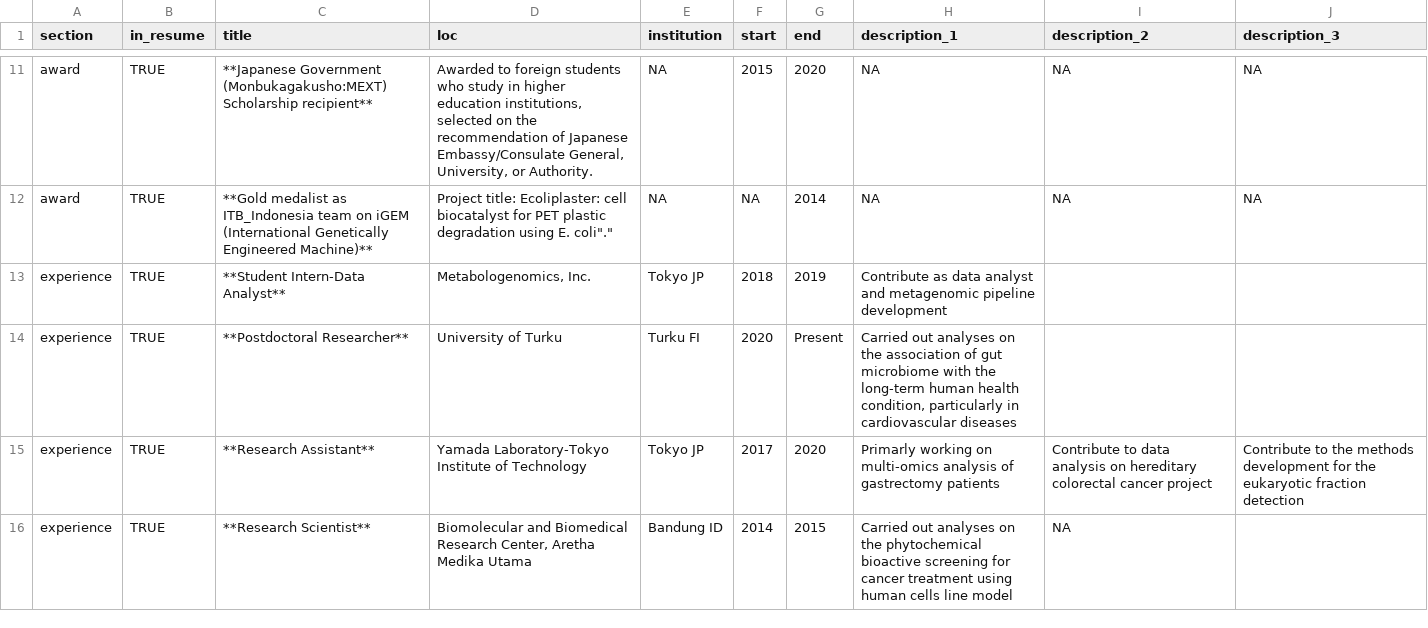
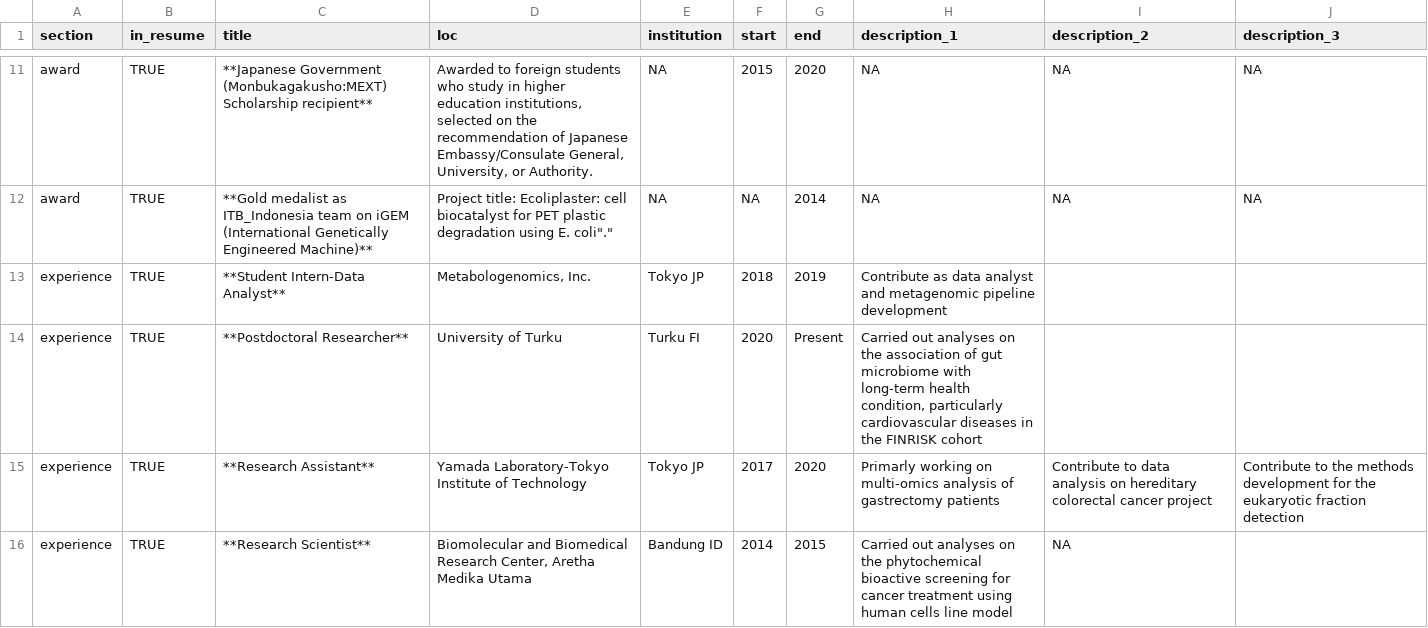
Before and after one commit to erawijantari/erawijantari.github.io, a CSV file: files/cv_era/positions_eracv.csv, drawn as a sheet; only a part is shown, gaps mark what is left out.

```diff
--- a/files/cv_era/positions_eracv.csv
+++ b/files/cv_era/positions_eracv.csv
@@ -13,3 +13,3 @@ award,TRUE,**Gold medalist as ITB_Indonesia team on iGEM (International Genetica
 experience,TRUE,**Student Intern-Data Analyst**,"Metabologenomics, Inc.",Tokyo JP,2018,2019,Contribute as data analyst and metagenomic pipeline development,,
-experience,TRUE,**Postdoctoral Researcher**,University of Turku,Turku FI,2020,Present,"Carried out analyses on the association of gut microbiome with the long-term human health condition, particularly  in cardiovascular diseases",,
+experience,TRUE,**Postdoctoral Researcher**,University of Turku,Turku FI,2020,Present,"Carried out analyses on the association of gut microbiome with long-term health condition, particularly cardiovascular diseases in the FINRISK cohort",,
 experience,TRUE,**Research Assistant**,Yamada Laboratory-Tokyo Institute of Technology,Tokyo JP,2017,2020,Primarly working on multi-omics analysis of gastrectomy patients, Contribute to data analysis on hereditary colorectal cancer project,Contribute to the methods development for the eukaryotic fraction detection
```
Also changed, not shown: 19 other files.
